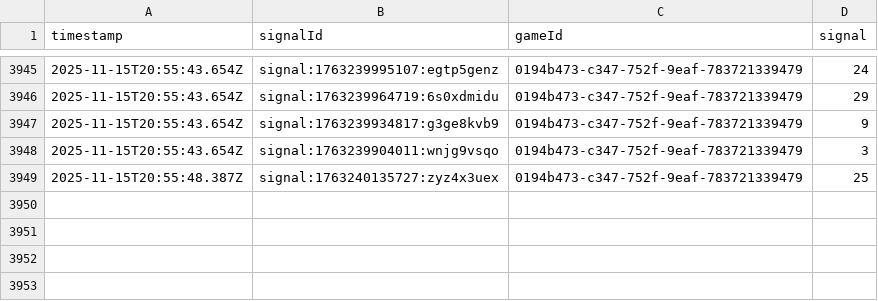
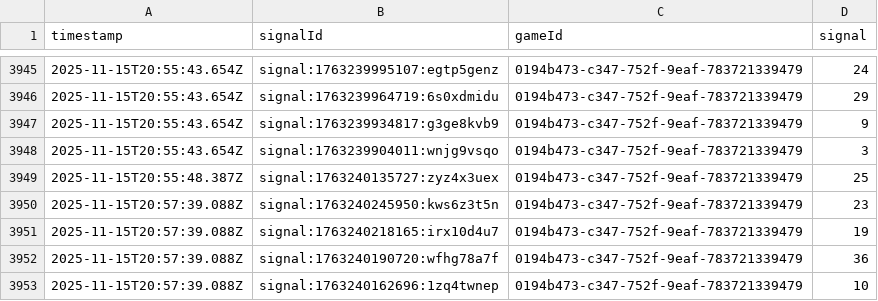
Before and after one commit to programadorFB/roleta3, a CSV file: api_data_speed.csv, drawn as a sheet; only a part is shown, gaps mark what is left out.

```diff
--- a/api_data_speed.csv
+++ b/api_data_speed.csv
@@ -3949 +3949,5 @@ timestamp,signalId,gameId,signal
 2025-11-15T20:55:48.387Z,signal:1763240135727:zyz4x3uex,0194b473-c347-752f-9eaf-783721339479,25
+2025-11-15T20:57:39.088Z,signal:1763240245950:kws6z3t5n,0194b473-c347-752f-9eaf-783721339479,23
+2025-11-15T20:57:39.088Z,signal:1763240218165:irx10d4u7,0194b473-c347-752f-9eaf-783721339479,19
+2025-11-15T20:57:39.088Z,signal:1763240190720:wfhg78a7f,0194b473-c347-752f-9eaf-783721339479,36
+2025-11-15T20:57:39.088Z,signal:1763240162696:1zq4twnep,0194b473-c347-752f-9eaf-783721339479,10
```
Also changed, not shown: api_data_brasileira.csv, api_data_immersive.csv, 3 other files.
